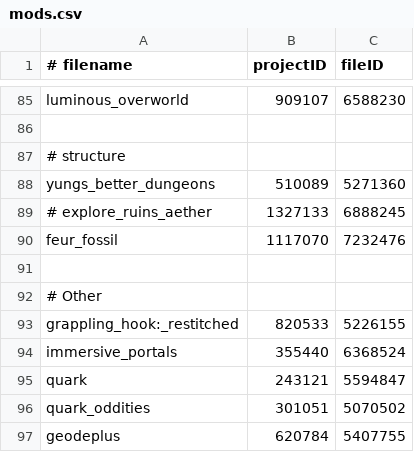
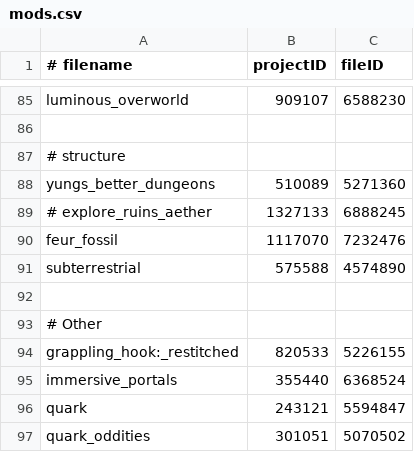
Before and after one commit to Eclipse-Ilx/Abyssal-Descent, a CSV file: mods.csv, drawn as a sheet; only a part is shown, gaps mark what is left out; the shorter side is filled out with more unchanged rows.

Commit message:
init: subterrestrial cabin delvers begin

```diff
--- a/mods.csv
+++ b/mods.csv
@@ -90,2 +90,3 @@ yungs_better_dungeons,510089,5271360
 feur_fossil,1117070,7232476
+subterrestrial,575588,4574890
 
```
Also changed, not shown: 3 other files.
